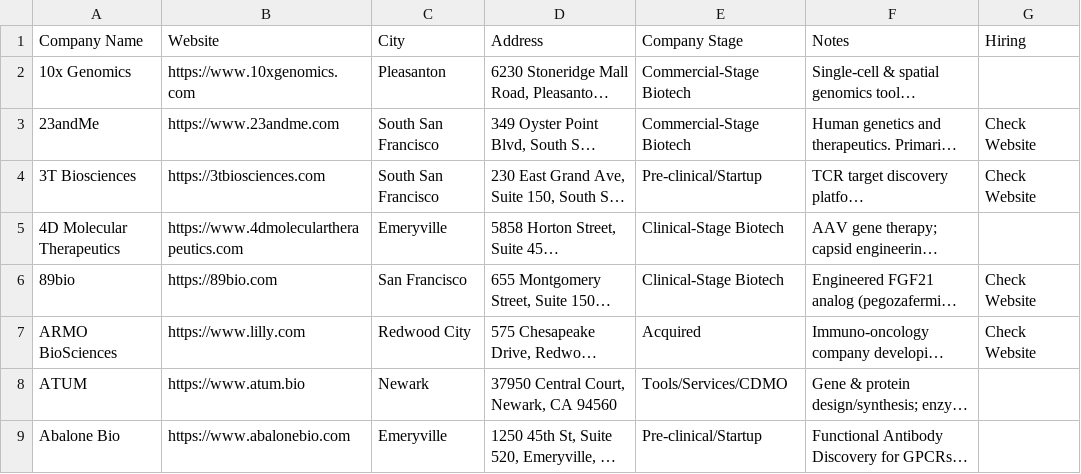
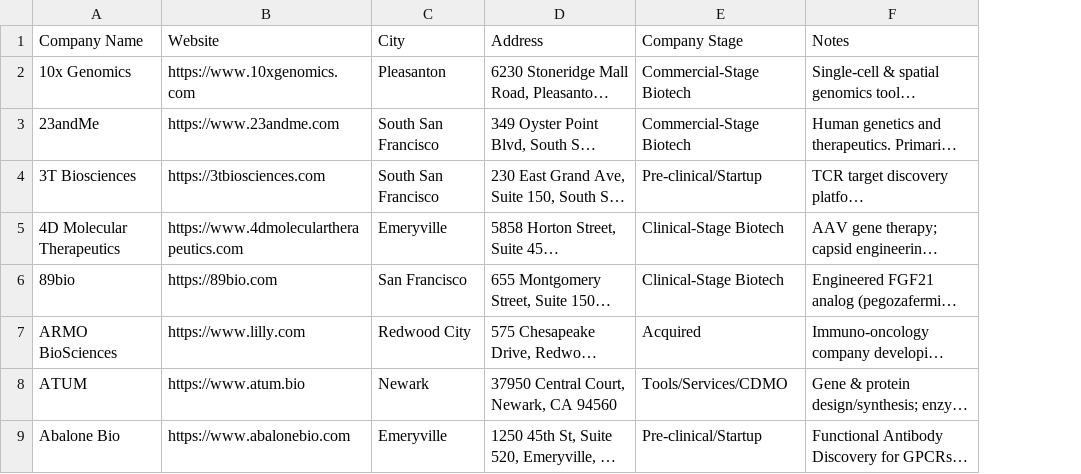
Before and after one commit to jadenshirkey/EastBayBiotechMap, a CSV file: data/final/companies.csv, drawn as a sheet; only a part is shown; long unchanged cells end in …; the diff names each change by its address in the sheet, - before the commit and + after, or states it on an @@ line.

```diff
--- a/data/final/companies.csv
+++ b/data/final/companies.csv
-column G (Hiring), rows 3-7: Check Website | Check Website |  | Check Website | Check Website
```
Also changed, not shown: 1 other file.
